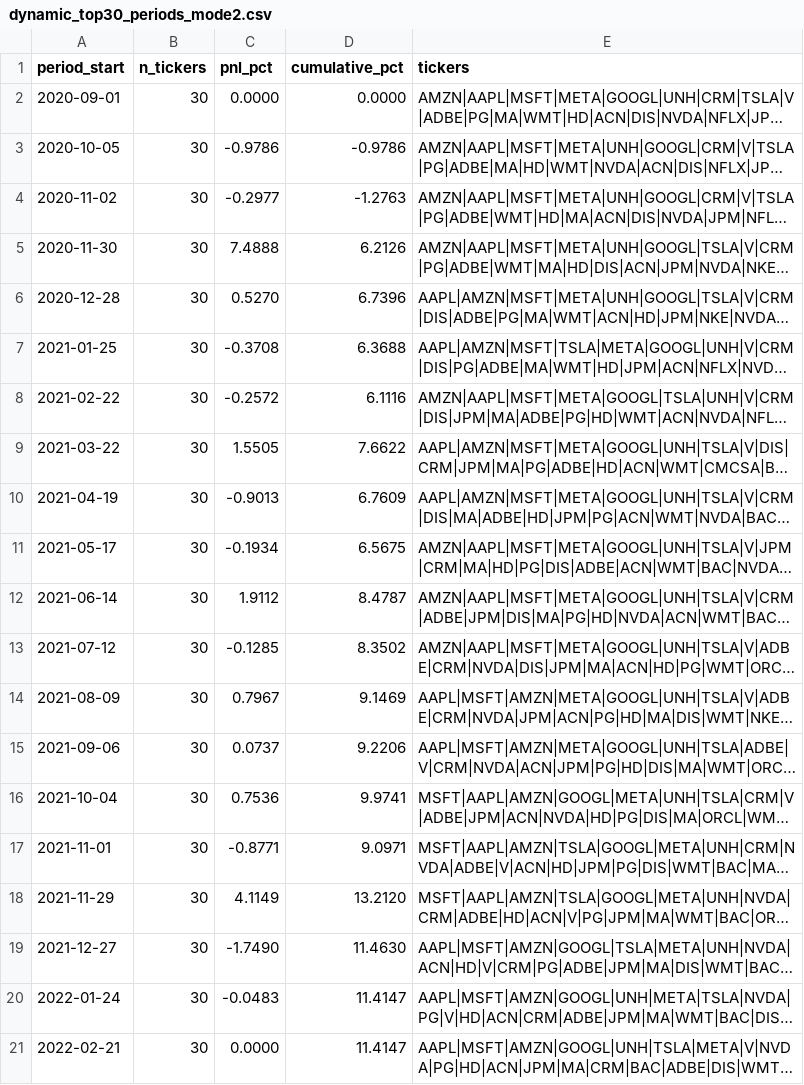
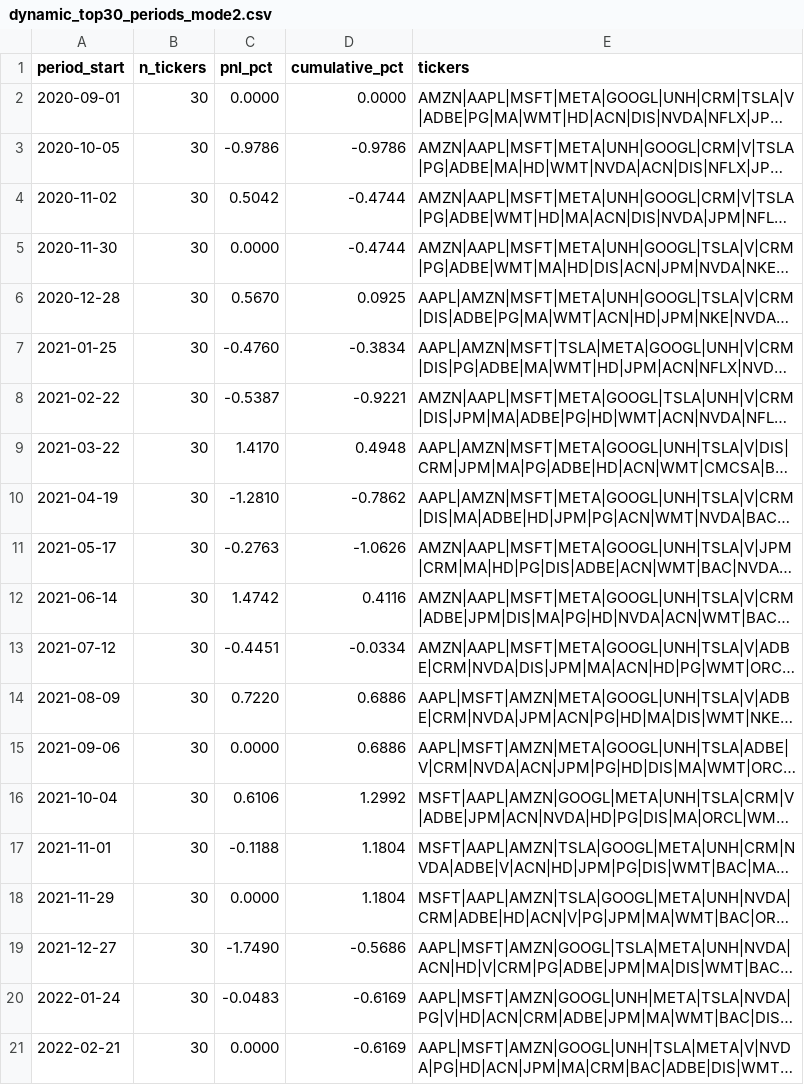
Before and after one commit to marcinzieba4-bot/SellVol_SingleEQ, a CSV file: results/dynamic_top30_periods_mode2.csv, drawn as a sheet; only a part is shown; long unchanged cells end in …; the diff covers the shown part only; the diff names each change by its address in the sheet, - before the commit and + after, or states it on an @@ line.

```diff
--- a/results/dynamic_top30_periods_mode2.csv
+++ b/results/dynamic_top30_periods_mode2.csv
-C4 (pnl_pct): -0.2977
+C4 (pnl_pct): 0.5042
-D4 (cumulative_pct): -1.2763
+D4 (cumulative_pct): -0.4744
-C5 (pnl_pct): 7.4888
+C5 (pnl_pct): 0.0000
-D5 (cumulative_pct): 6.2126
+D5 (cumulative_pct): -0.4744
-C6 (pnl_pct): 0.5270
+C6 (pnl_pct): 0.5670
-D6 (cumulative_pct): 6.7396
+D6 (cumulative_pct): 0.0925
-C7 (pnl_pct): -0.3708
+C7 (pnl_pct): -0.4760
-D7 (cumulative_pct): 6.3688
+D7 (cumulative_pct): -0.3834
-C8 (pnl_pct): -0.2572
+C8 (pnl_pct): -0.5387
-D8 (cumulative_pct): 6.1116
+D8 (cumulative_pct): -0.9221
-C9 (pnl_pct): 1.5505
+C9 (pnl_pct): 1.4170
-D9 (cumulative_pct): 7.6622
+D9 (cumulative_pct): 0.4948
-C10 (pnl_pct): -0.9013
+C10 (pnl_pct): -1.2810
-D10 (cumulative_pct): 6.7609
+D10 (cumulative_pct): -0.7862
-C11 (pnl_pct): -0.1934
+C11 (pnl_pct): -0.2763
-D11 (cumulative_pct): 6.5675
+D11 (cumulative_pct): -1.0626
-C12 (pnl_pct): 1.9112
+C12 (pnl_pct): 1.4742
-D12 (cumulative_pct): 8.4787
+D12 (cumulative_pct): 0.4116
-C13 (pnl_pct): -0.1285
+C13 (pnl_pct): -0.4451
-D13 (cumulative_pct): 8.3502
+D13 (cumulative_pct): -0.0334
-C14 (pnl_pct): 0.7967
+C14 (pnl_pct): 0.7220
-D14 (cumulative_pct): 9.1469
+D14 (cumulative_pct): 0.6886
-C15 (pnl_pct): 0.0737
+C15 (pnl_pct): 0.0000
-D15 (cumulative_pct): 9.2206
+D15 (cumulative_pct): 0.6886
-C16 (pnl_pct): 0.7536
+C16 (pnl_pct): 0.6106
-D16 (cumulative_pct): 9.9741
+D16 (cumulative_pct): 1.2992
-C17 (pnl_pct): -0.8771
+C17 (pnl_pct): -0.1188
-D17 (cumulative_pct): 9.0971
+D17 (cumulative_pct): 1.1804
-C18 (pnl_pct): 4.1149
+C18 (pnl_pct): 0.0000
-D18 (cumulative_pct): 13.2120
+D18 (cumulative_pct): 1.1804
-D19 (cumulative_pct): 11.4630
+D19 (cumulative_pct): -0.5686
-D20:D21 (cumulative_pct): 11.4147
+D20:D21 (cumulative_pct): -0.6169
```
Also changed, not shown: 78 edited cells elsewhere in this file, results/dynamic_top30_monthly_mode3.csv, results/dynamic_top30_monthly_mode4.csv, 10 other files.
